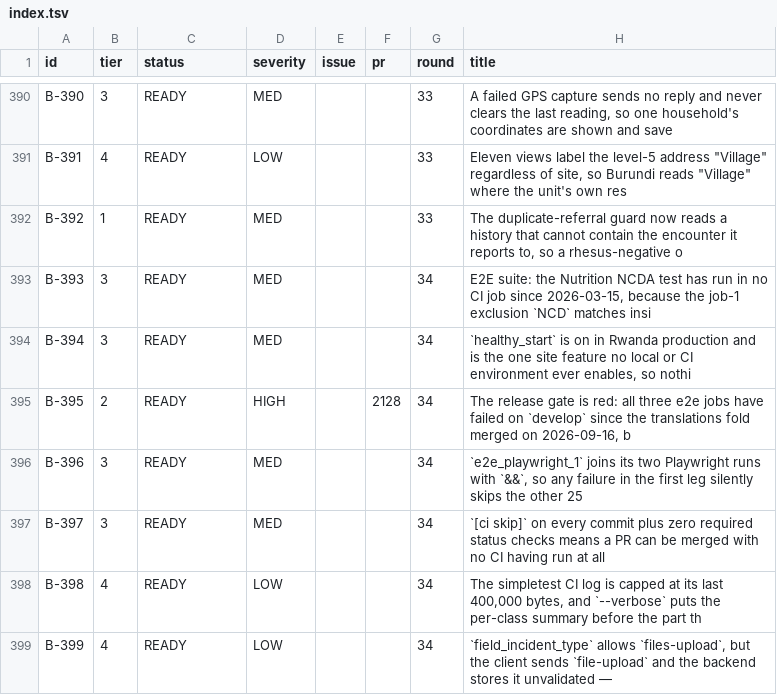
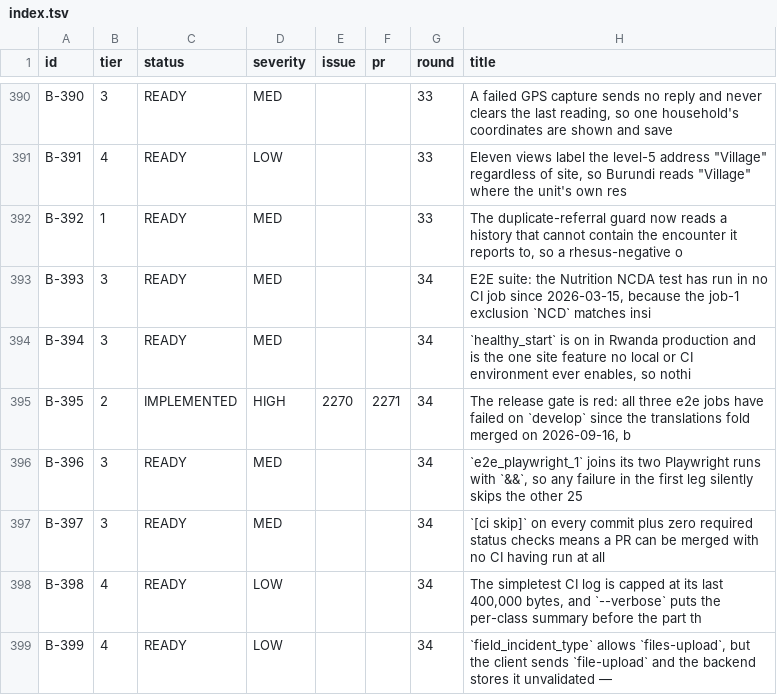
Before and after one commit to TIP-Global-Health/eheza-app, a TSV file: .claude/backlog/index.tsv, drawn as a sheet; only a part is shown, gaps mark what is left out.

```diff
--- a/.claude/backlog/index.tsv
+++ b/.claude/backlog/index.tsv
@@ -394,3 +394,3 @@ B-393	3	READY	MED			34	E2E suite: the Nutrition NCDA test has run in no CI job s
 B-394	3	READY	MED			34	`healthy_start` is on in Rwanda production and is the one site feature no local or CI environment ever enables, so nothi
-B-395	2	READY	HIGH		2128	34	The release gate is red: all three e2e jobs have failed on `develop` since the translations fold merged on 2026-09-16, b
+B-395	2	IMPLEMENTED	HIGH	2270	2271	34	The release gate is red: all three e2e jobs have failed on `develop` since the translations fold merged on 2026-09-16, b
 B-396	3	READY	MED			34	`e2e_playwright_1` joins its two Playwright runs with `&&`, so any failure in the first leg silently skips the other 25
```
Also changed, not shown: 2 other files.
